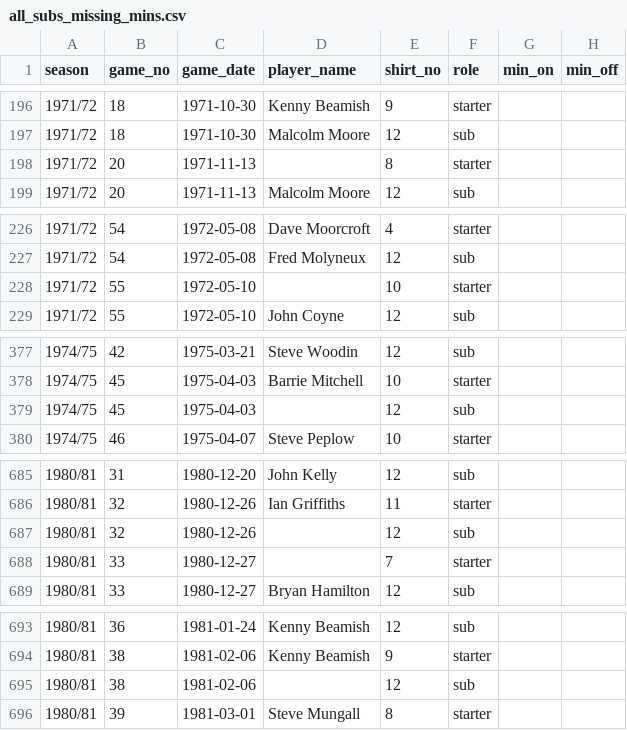
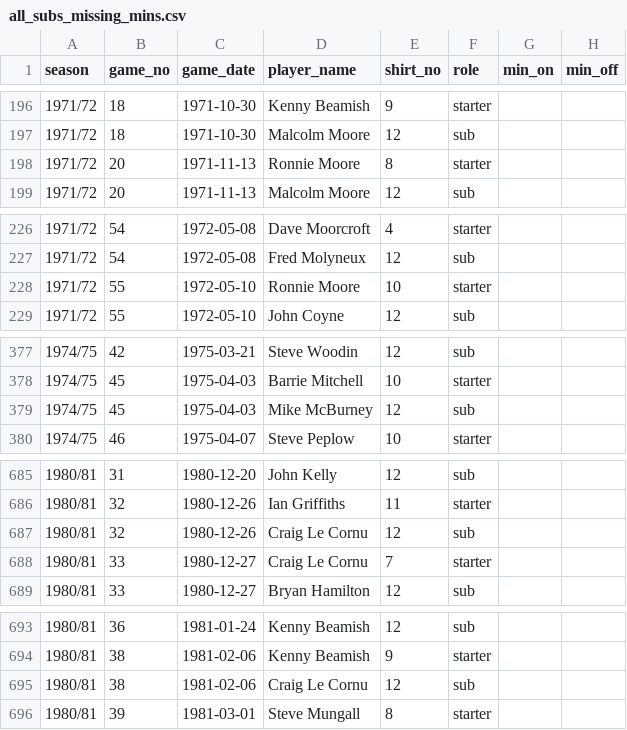
Before and after one commit to petebrown/complete-record, a CSV file: seasons/manual/all_subs_missing_mins.csv, drawn as a sheet; only a part is shown, gaps mark what is left out; the diff covers the shown part only.

Commit message:
added updated missing subs csv

```diff
--- a/seasons/manual/all_subs_missing_mins.csv
+++ b/seasons/manual/all_subs_missing_mins.csv
@@ -197,3 +197,3 @@ season,game_no,game_date,player_name,shirt_no,role,min_on,min_off
 1971/72,18,1971-10-30,Malcolm Moore,12,sub,,
-1971/72,20,1971-11-13,,8,starter,,
+1971/72,20,1971-11-13,Ronnie Moore,8,starter,,
 1971/72,20,1971-11-13,Malcolm Moore,12,sub,,
@@ -227,3 +227,3 @@ season,game_no,game_date,player_name,shirt_no,role,min_on,min_off
 1971/72,54,1972-05-08,Fred Molyneux,12,sub,,
-1971/72,55,1972-05-10,,10,starter,,
+1971/72,55,1972-05-10,Ronnie Moore,10,starter,,
 1971/72,55,1972-05-10,John Coyne,12,sub,,
@@ -378,3 +378,3 @@ season,game_no,game_date,player_name,shirt_no,role,min_on,min_off
 1974/75,45,1975-04-03,Barrie Mitchell,10,starter,,
-1974/75,45,1975-04-03,,12,sub,,
+1974/75,45,1975-04-03,Mike McBurney,12,sub,,
 1974/75,46,1975-04-07,Steve Peplow,10,starter,,
@@ -686,4 +686,4 @@ season,game_no,game_date,player_name,shirt_no,role,min_on,min_off
 1980/81,32,1980-12-26,Ian Griffiths,11,starter,,
-1980/81,32,1980-12-26,,12,sub,,
-1980/81,33,1980-12-27,,7,starter,,
+1980/81,32,1980-12-26,Craig Le Cornu,12,sub,,
+1980/81,33,1980-12-27,Craig Le Cornu,7,starter,,
 1980/81,33,1980-12-27,Bryan Hamilton,12,sub,,
@@ -694,3 +694,3 @@ season,game_no,game_date,player_name,shirt_no,role,min_on,min_off
 1980/81,38,1981-02-06,Kenny Beamish,9,starter,,
-1980/81,38,1981-02-06,,12,sub,,
+1980/81,38,1981-02-06,Craig Le Cornu,12,sub,,
 1980/81,39,1981-03-01,Steve Mungall,8,starter,,
```
Also changed, not shown: 1 edited cell elsewhere in this file.
